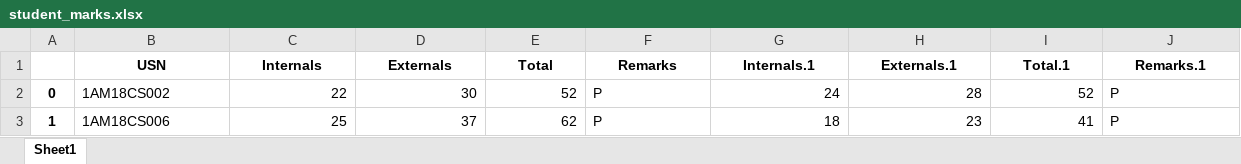
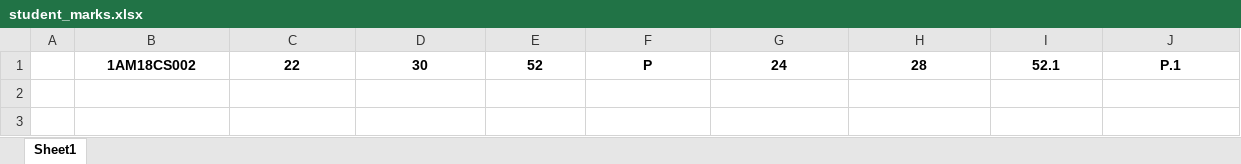
Before and after one commit to k22shreyas/Automated-Result-Analyzer, an Excel workbook: result/student_marks.xlsx, sheet Sheet1, drawn as a sheet; values as stored, in another font and other column widths than the file's, no borders; removed rows and columns are numbered as before the commit, all else as after; the diff names each change by its address in the sheet, - before the commit and + after, or states it on an @@ line.

```diff
--- a/result/student_marks.xlsx (sheet Sheet1)
+++ b/result/student_marks.xlsx (sheet Sheet1)
-row 1:  | USN | Internals | Externals | Total | Remarks | Internals.1 | Externals.1 | Total.1 | Remarks.1
-A1: 0
+A1: (empty)
-B1:J1 bold: off
+B1:J1 bold: on
-B1 alignment: left
+B1 alignment: center
-C1:E1 alignment: right
+C1:E1 alignment: center
-F1 alignment: left
+F1 alignment: center
-G1:I1 alignment: right
+G1:I1 alignment: center
-I1: 52
+I1: 52.1
-J1: P
+J1: P.1
-J1 alignment: left
+J1 alignment: center
-row 3: 1 | 1AM18CS006 | 25 | 37 | 62 | P | 18 | 23 | 41 | P
```
Also changed, not shown: 10 other files.
